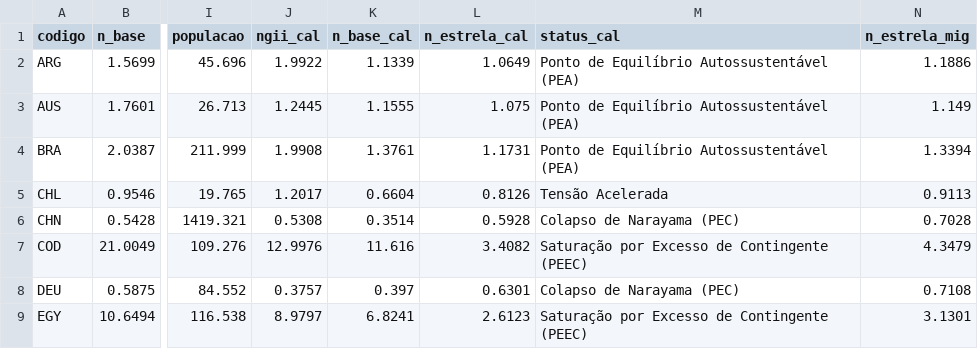
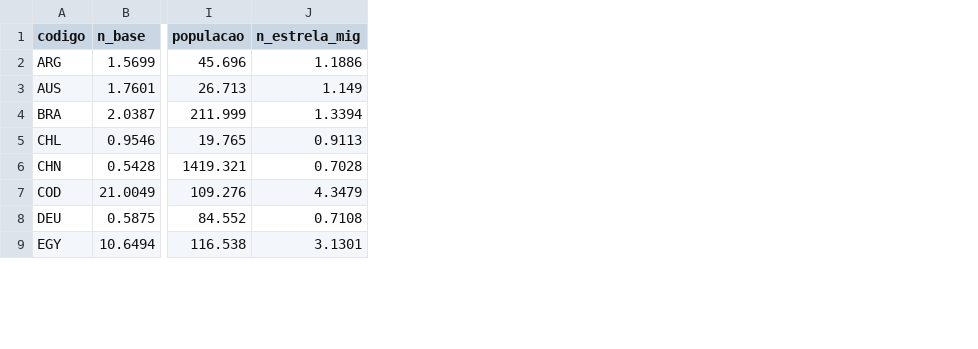
Before and after one commit to itibere-muarrek/Ainu-Narayama, a CSV file: data/processed/n_index_2024.csv, drawn as a sheet; only a part is shown, gaps mark what is left out; the diff names each change by its address in the sheet, - before the commit and + after, or states it on an @@ line.

```diff
--- a/data/processed/n_index_2024.csv
+++ b/data/processed/n_index_2024.csv
-column J (ngii_cal), rows 2-9: 1.9922 | 1.2445 | 1.9908 | 1.2017 | 0.5308 | 12.9976 | 0.3757 | 8.9797
-column K (n_base_cal), rows 2-9: 1.1339 | 1.1555 | 1.3761 | 0.6604 | 0.3514 | 11.616 | 0.397 | 6.8241
-column L (n_estrela_cal), rows 2-9: 1.0649 | 1.075 | 1.1731 | 0.8126 | 0.5928 | 3.4082 | 0.6301 | 2.6123
-column M (status_cal), rows 2-9: Ponto de Equilíbrio Autossustentável (PEA) | Ponto de Equilíbrio Autossustentável (PEA) | Ponto de Equilíbrio Autossustentável (PEA) | Tensão Acelerada | Colapso de Narayama (PEC) | Saturação por Excesso de Contingente (PEEC) | Colapso de Narayama (PEC) | Saturação por Excesso de Contingente (PEEC)
```
Also changed, not shown: data/processed/n_index_historico.csv, 32 other files.
